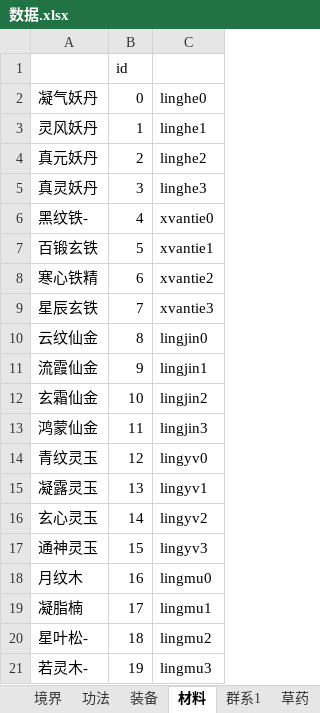
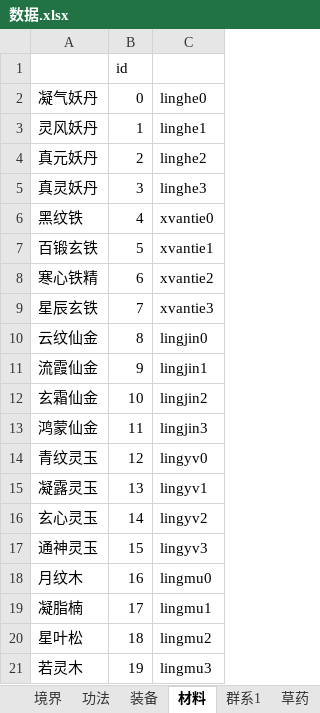
Before and after one commit to huase123/xiuxianzhilu, an Excel workbook: gamedata/数据.xlsx, sheet 材料, drawn as a sheet; values as stored, in another font and other column widths than the file's, no borders; the diff names each change by its address in the sheet, - before the commit and + after, or states it on an @@ line.

```diff
--- a/gamedata/数据.xlsx (sheet 材料)
+++ b/gamedata/数据.xlsx (sheet 材料)
-A6: 黑纹铁-
+A6: 黑纹铁
-A20: 星叶松-
+A20: 星叶松
-A21: 若灵木-
+A21: 若灵木
```
Also changed, not shown: sheet 装备, 16 other files.
